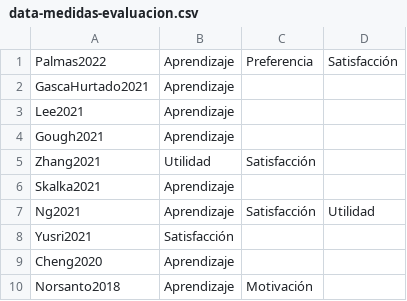
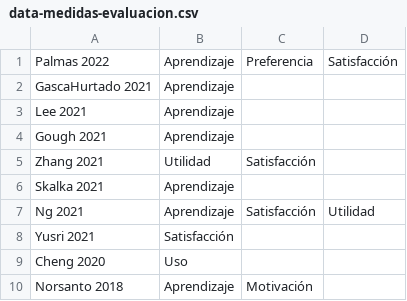
Before and after one commit to cigotete/diagrams-articles, a CSV file: data/data-medidas-evaluacion.csv, drawn as a sheet.

Commit message:
Updated CSV medidas-evaluacion.

```diff
--- a/data/data-medidas-evaluacion.csv
+++ b/data/data-medidas-evaluacion.csv
@@ -1,10 +1,10 @@
-Palmas2022,Aprendizaje,Preferencia,Satisfacción
-GascaHurtado2021,Aprendizaje,,
-Lee2021,Aprendizaje,,
-Gough2021,Aprendizaje,,
-Zhang2021,Utilidad,Satisfacción,
-Skalka2021,Aprendizaje,,
-Ng2021,Aprendizaje,Satisfacción,Utilidad
-Yusri2021,Satisfacción,,
-Cheng2020,Aprendizaje,,
-Norsanto2018,Aprendizaje,Motivación,
+Palmas 2022,Aprendizaje,Preferencia,Satisfacción
+GascaHurtado 2021,Aprendizaje,,
+Lee 2021,Aprendizaje,,
+Gough 2021,Aprendizaje,,
+Zhang 2021,Utilidad,Satisfacción,
+Skalka 2021,Aprendizaje,,
+Ng 2021,Aprendizaje,Satisfacción,Utilidad
+Yusri 2021,Satisfacción,,
+Cheng 2020,Uso,,
+Norsanto 2018,Aprendizaje,Motivación,
```
